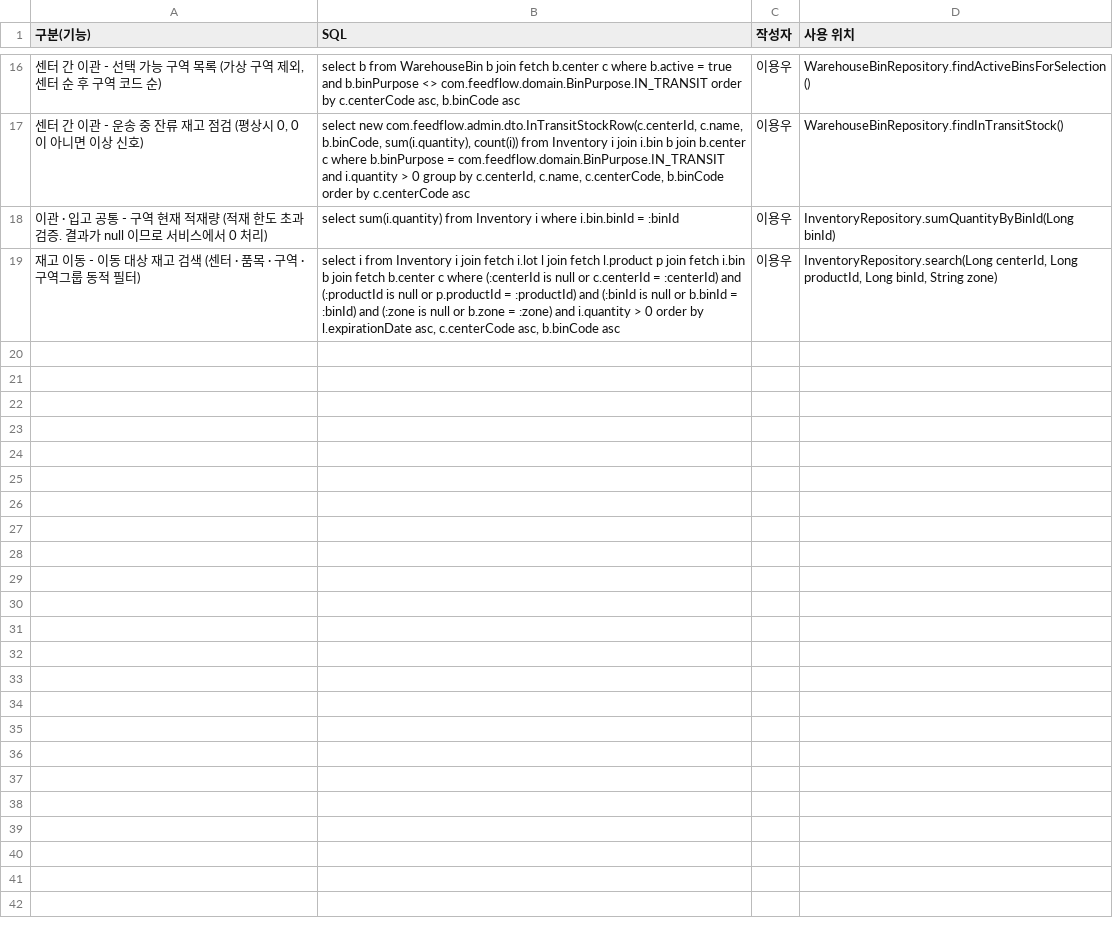
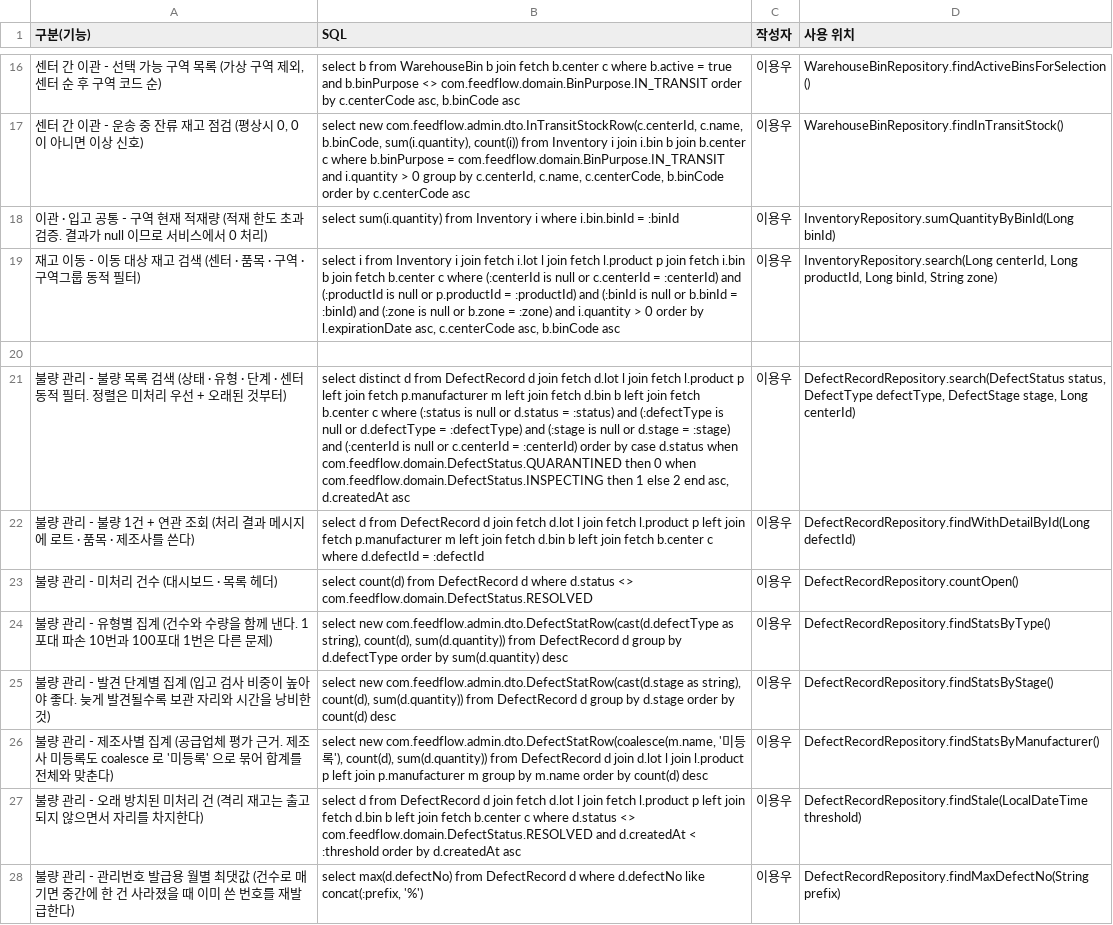
Before and after one commit to byeongrae-kim/Final-Project, a TSV file: feedflow-wms/docs/sql-definition.tsv, drawn as a sheet; only a part is shown, gaps mark what is left out; the diff names each change by its address in the sheet, - before the commit and + after, or states it on an @@ line.

```diff
--- a/feedflow-wms/docs/sql-definition.tsv
+++ b/feedflow-wms/docs/sql-definition.tsv
+row 20: (empty)
+row 21: 불량 관리 - 불량 목록 검색 (상태 · 유형 · 단계 · 센터 동적 필터. 정렬은 미처리 우선 + 오래된 것부터) | select distinct d from DefectRecord d join fetch d.lot l join fetch l.product p left join fetch p.manufacturer m left join fetch d.bin b left join fetch b.center c where (:status is null or d.status = :status) and (:defectType is null or d.defectType = :defectType) and (:stage is null or d.stage = :stage) and (:centerId is null or c.centerId = :centerId) order by case d.status when com.feedflow.domain.DefectStatus.QUARANTINED then 0 when com.feedflow.domain.DefectStatus.INSPECTING then 1 else 2 end asc, d.createdAt asc | 이용우 | DefectRecordRepository.search(DefectStatus status, DefectType defectType, DefectStage stage, Long centerId)
+row 22: 불량 관리 - 불량 1건 + 연관 조회 (처리 결과 메시지에 로트 · 품목 · 제조사를 쓴다) | select d from DefectRecord d join fetch d.lot l join fetch l.product p left join fetch p.manufacturer m left join fetch d.bin b left join fetch b.center c where d.defectId = :defectId | 이용우 | DefectRecordRepository.findWithDetailById(Long defectId)
+row 23: 불량 관리 - 미처리 건수 (대시보드 · 목록 헤더) | select count(d) from DefectRecord d where d.status <> com.feedflow.domain.DefectStatus.RESOLVED | 이용우 | DefectRecordRepository.countOpen()
+row 24: 불량 관리 - 유형별 집계 (건수와 수량을 함께 낸다. 1포대 파손 10번과 100포대 1번은 다른 문제) | select new com.feedflow.admin.dto.DefectStatRow(cast(d.defectType as string), count(d), sum(d.quantity)) from DefectRecord d group by d.defectType order by sum(d.quantity) desc | 이용우 | DefectRecordRepository.findStatsByType()
+row 25: 불량 관리 - 발견 단계별 집계 (입고 검사 비중이 높아야 좋다. 늦게 발견될수록 보관 자리와 시간을 낭비한 것) | select new com.feedflow.admin.dto.DefectStatRow(cast(d.stage as string), count(d), sum(d.quantity)) from DefectRecord d group by d.stage order by count(d) desc | 이용우 | DefectRecordRepository.findStatsByStage()
+row 26: 불량 관리 - 제조사별 집계 (공급업체 평가 근거. 제조사 미등록도 coalesce 로 '미등록' 으로 묶어 합계를 전체와 맞춘다) | select new com.feedflow.admin.dto.DefectStatRow(coalesce(m.name, '미등록'), count(d), sum(d.quantity)) from DefectRecord d join d.lot l join l.product p left join p.manufacturer m group by m.name order by count(d) desc | 이용우 | DefectRecordRepository.findStatsByManufacturer()
+row 27: 불량 관리 - 오래 방치된 미처리 건 (격리 재고는 출고되지 않으면서 자리를 차지한다) | select d from DefectRecord d join fetch d.lot l join fetch l.product p left join fetch d.bin b left join fetch b.center c where d.status <> com.feedflow.domain.DefectStatus.RESOLVED and d.createdAt < :threshold order by d.createdAt asc | 이용우 | DefectRecordRepository.findStale(LocalDateTime threshold)
+row 28: 불량 관리 - 관리번호 발급용 월별 최댓값 (건수로 매기면 중간에 한 건 사라졌을 때 이미 쓴 번호를 재발급한다) | select max(d.defectNo) from DefectRecord d where d.defectNo like concat(:prefix, '%') | 이용우 | DefectRecordRepository.findMaxDefectNo(String prefix)
```
Also changed, not shown: 56 other files.
